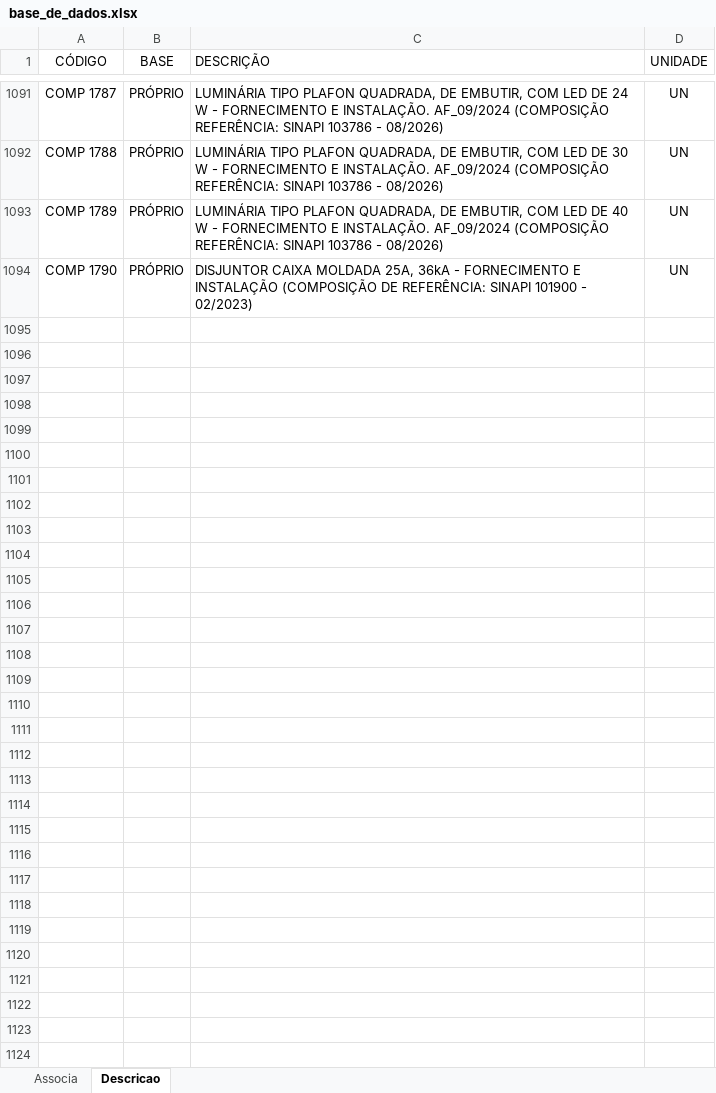
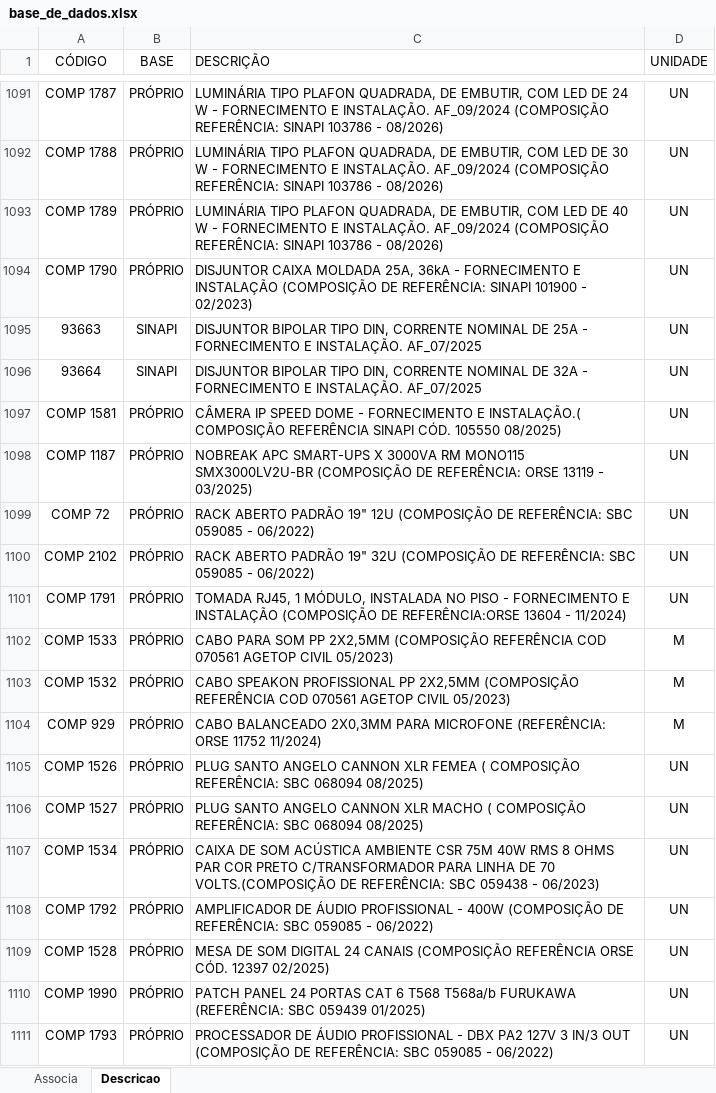
Before and after one commit to rodioegiufao/farmacia_janio, an Excel workbook: 3D/base_de_dados.xlsx, sheet Descricao, drawn as a sheet; only a part is shown, gaps mark what is left out; values as stored, in another font and other column widths than the file's, no borders; the diff names each change by its address in the sheet, - before the commit and + after, or states it on an @@ line.

Commit message:
Add files via upload

```diff
--- a/3D/base_de_dados.xlsx (sheet Descricao)
+++ b/3D/base_de_dados.xlsx (sheet Descricao)
+row 1095: 93663 | SINAPI | DISJUNTOR BIPOLAR TIPO DIN, CORRENTE NOMINAL DE 25A - FORNECIMENTO E INSTALAÇÃO. AF_07/2025 | UN
+row 1096: 93664 | SINAPI | DISJUNTOR BIPOLAR TIPO DIN, CORRENTE NOMINAL DE 32A - FORNECIMENTO E INSTALAÇÃO. AF_07/2025 | UN
+row 1097: COMP 1581 | PRÓPRIO | CÂMERA IP SPEED DOME - FORNECIMENTO E INSTALAÇÃO.( COMPOSIÇÃO REFERÊNCIA SINAPI CÓD. 105550 08/2025) | UN
+row 1098: COMP 1187 | PRÓPRIO | NOBREAK APC SMART-UPS X 3000VA RM MONO115 SMX3000LV2U-BR (COMPOSIÇÃO DE REFERÊNCIA: ORSE 13119 - 03/2025) | UN
+row 1099: COMP 72 | PRÓPRIO | RACK ABERTO PADRÃO 19" 12U (COMPOSIÇÃO DE REFERÊNCIA: SBC 059085 - 06/2022) | UN
+row 1100: COMP 2102 | PRÓPRIO | RACK ABERTO PADRÃO 19" 32U (COMPOSIÇÃO DE REFERÊNCIA: SBC 059085 - 06/2022) | UN
+row 1101: COMP 1791 | PRÓPRIO | TOMADA RJ45, 1 MÓDULO, INSTALADA NO PISO - FORNECIMENTO E INSTALAÇÃO (COMPOSIÇÃO DE REFERÊNCIA:ORSE 13604 - 11/2024) | UN
+row 1102: COMP 1533 | PRÓPRIO | CABO PARA SOM PP 2X2,5MM (COMPOSIÇÃO REFERÊNCIA COD 070561 AGETOP CIVIL 05/2023) | M
+row 1103: COMP 1532 | PRÓPRIO | CABO SPEAKON PROFISSIONAL PP 2X2,5MM (COMPOSIÇÃO REFERÊNCIA COD 070561 AGETOP CIVIL 05/2023) | M
+row 1104: COMP 929 | PRÓPRIO | CABO BALANCEADO 2X0,3MM PARA MICROFONE (REFERÊNCIA: ORSE 11752 11/2024) | M
+row 1105: COMP 1526 | PRÓPRIO | PLUG SANTO ANGELO CANNON XLR FEMEA ( COMPOSIÇÃO REFERÊNCIA: SBC 068094 08/2025) | UN
+row 1106: COMP 1527 | PRÓPRIO | PLUG SANTO ANGELO CANNON XLR MACHO ( COMPOSIÇÃO REFERÊNCIA: SBC 068094 08/2025) | UN
+row 1107: COMP 1534 | PRÓPRIO | CAIXA DE SOM ACÚSTICA AMBIENTE CSR 75M 40W RMS 8 OHMS PAR COR PRETO C/TRANSFORMADOR PARA LINHA DE 70 VOLTS.(COMPOSIÇÃO DE REFERÊNCIA: SBC 059438 - 06/2023) | UN
+row 1108: COMP 1792 | PRÓPRIO | AMPLIFICADOR DE ÁUDIO PROFISSIONAL - 400W (COMPOSIÇÃO DE REFERÊNCIA: SBC 059085 - 06/2022) | UN
+row 1109: COMP 1528 | PRÓPRIO | MESA DE SOM DIGITAL 24 CANAIS (COMPOSIÇÃO REFERÊNCIA ORSE CÓD. 12397 02/2025) | UN
+row 1110: COMP 1990 | PRÓPRIO | PATCH PANEL 24 PORTAS CAT 6 T568 T568a/b FURUKAWA (REFERÊNCIA: SBC 059439 01/2025) | UN
+row 1111: COMP 1793 | PRÓPRIO | PROCESSADOR DE ÁUDIO PROFISSIONAL - DBX PA2 127V 3 IN/3 OUT (COMPOSIÇÃO DE REFERÊNCIA: SBC 059085 - 06/2022) | UN
```
Also changed, not shown: sheet Associa.
